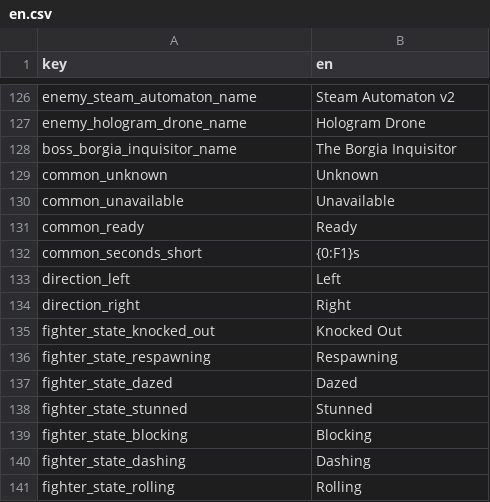
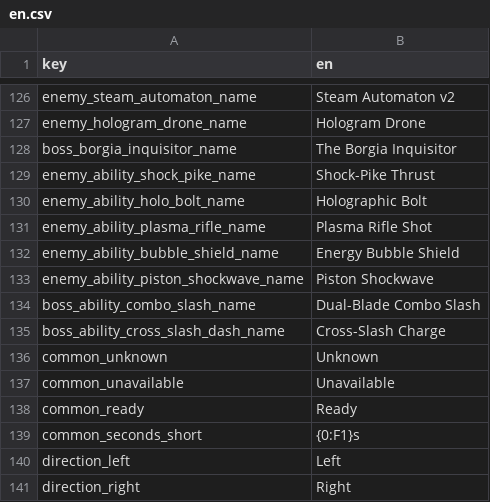
Before and after one commit to malakey/fighters-through-time-v3, a CSV file: localization/en.csv, drawn as a sheet; only a part is shown, gaps mark what is left out; the shorter side is filled out with more unchanged rows.

```diff
--- a/localization/en.csv
+++ b/localization/en.csv
@@ -128,2 +128,9 @@ enemy_hologram_drone_name,Hologram Drone
 boss_borgia_inquisitor_name,The Borgia Inquisitor
+enemy_ability_shock_pike_name,Shock-Pike Thrust
+enemy_ability_holo_bolt_name,Holographic Bolt
+enemy_ability_plasma_rifle_name,Plasma Rifle Shot
+enemy_ability_bubble_shield_name,Energy Bubble Shield
+enemy_ability_piston_shockwave_name,Piston Shockwave
+boss_ability_combo_slash_name,Dual-Blade Combo Slash
+boss_ability_cross_slash_dash_name,Cross-Slash Charge
 common_unknown,Unknown
```
Also changed, not shown: 53 other files.
